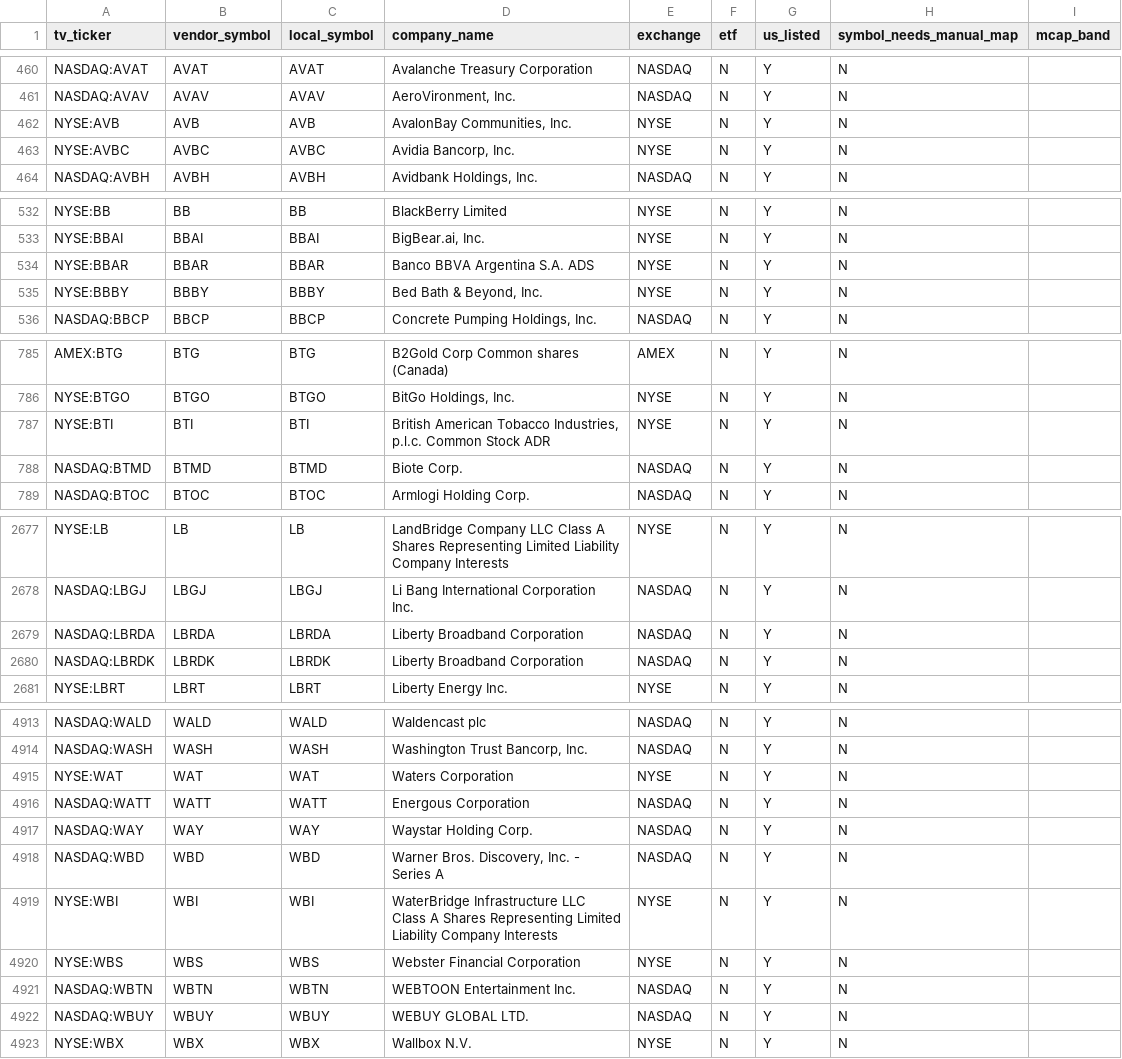
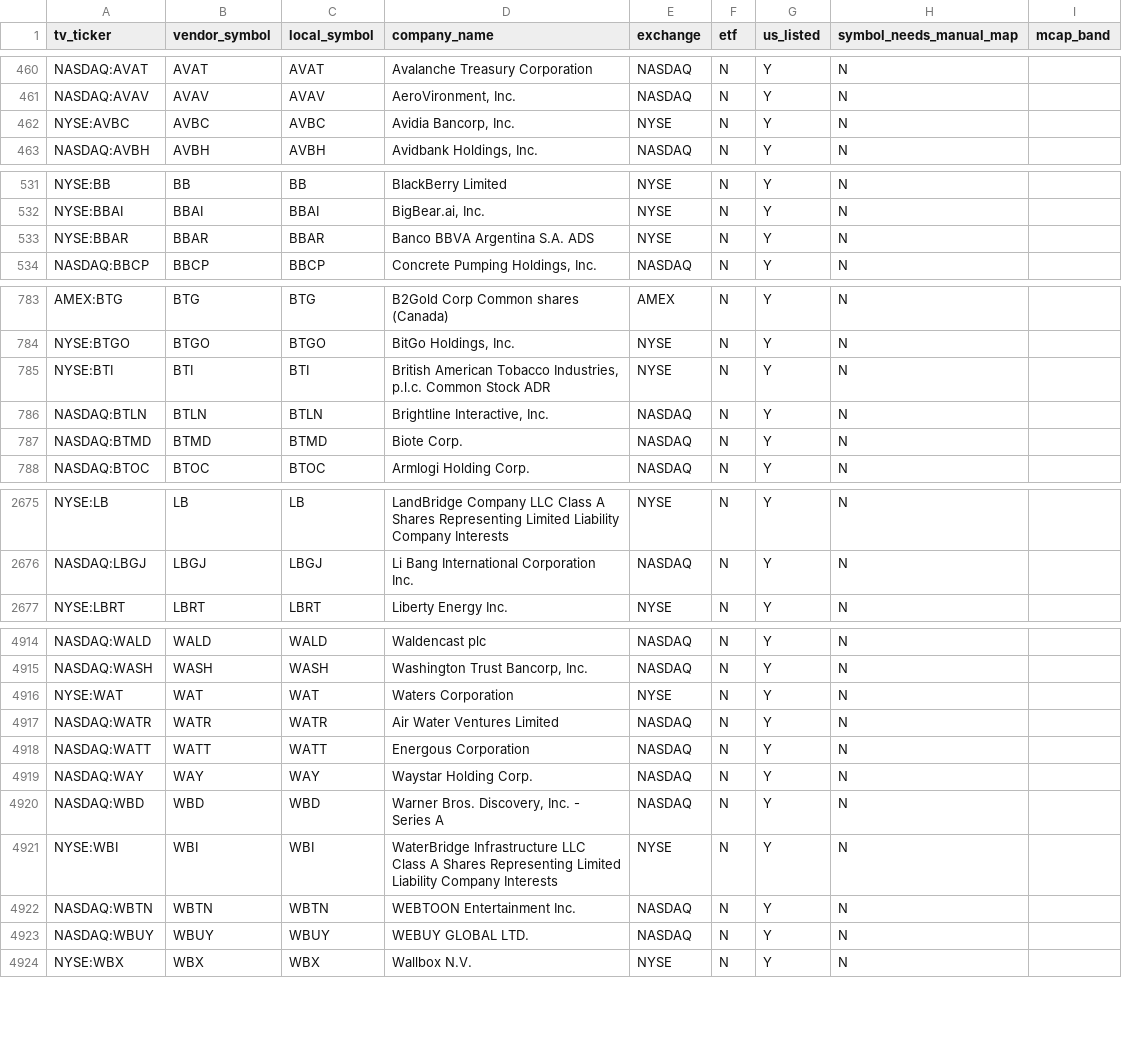
Before and after one commit to shashankrboppidi2/rsi-screener, a CSV file: data/us_universe.csv, drawn as a sheet; only a part is shown, gaps mark what is left out; removed rows and columns are numbered as before the commit, all else as after; the diff covers the shown part only; the diff names each change by its address in the sheet, - before the commit and + after, or states it on an @@ line.

```diff
--- a/data/us_universe.csv
+++ b/data/us_universe.csv
-row 462: NYSE:AVB | AVB | AVB | AvalonBay Communities, Inc. | NYSE | N | Y | N
-row 535: NYSE:BBBY | BBBY | BBBY | Bed Bath & Beyond, Inc. | NYSE | N | Y | N
+row 786: NASDAQ:BTLN | BTLN | BTLN | Brightline Interactive, Inc. | NASDAQ | N | Y | N
-row 2679: NASDAQ:LBRDA | LBRDA | LBRDA | Liberty Broadband Corporation | NASDAQ | N | Y | N
-row 2680: NASDAQ:LBRDK | LBRDK | LBRDK | Liberty Broadband Corporation | NASDAQ | N | Y | N
+row 4917: NASDAQ:WATR | WATR | WATR | Air Water Ventures Limited | NASDAQ | N | Y | N
-row 4920: NYSE:WBS | WBS | WBS | Webster Financial Corporation | NYSE | N | Y | N
```
Also changed, not shown: 9 added rows, 5 removed rows and 1 edited cell elsewhere in this file, data/sector_cache.csv, output/decile_summary.csv, 10 other files.
